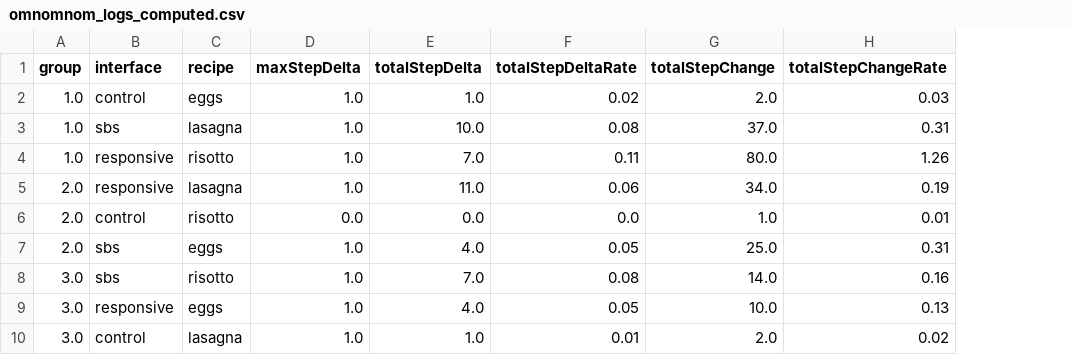
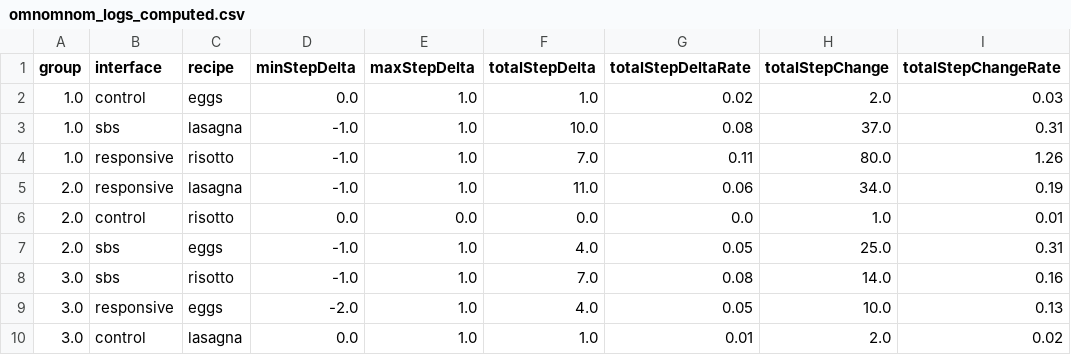
Before and after one commit to cooksane/omnomnom, a CSV file: server/data/omnomnom_logs_computed.csv, drawn as a sheet; the diff names each change by its address in the sheet, - before the commit and + after, or states it on an @@ line.

Commit message:
mo data mo prob.

```diff
--- a/server/data/omnomnom_logs_computed.csv
+++ b/server/data/omnomnom_logs_computed.csv
+column D (minStepDelta), rows 2-10: 0.0 | -1.0 | -1.0 | -1.0 | 0.0 | -1.0 | -1.0 | -2.0 | 0.0
```
